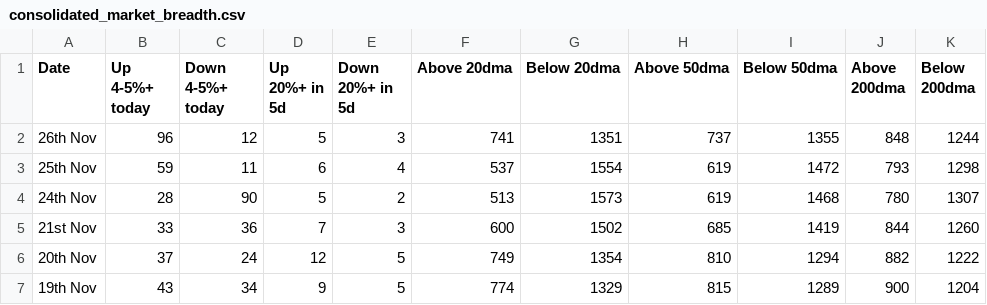
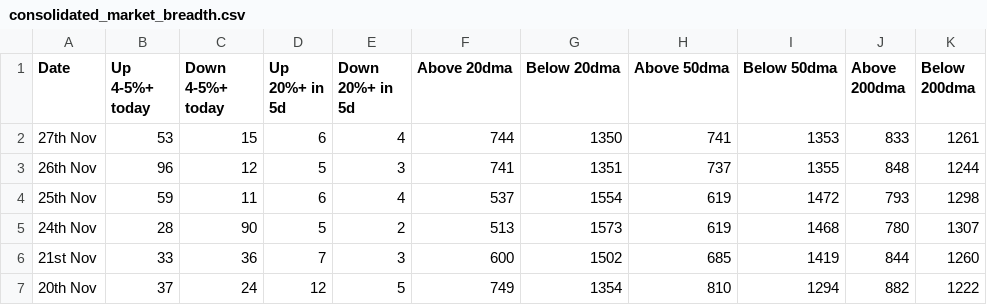
Before and after one commit to vikashjmt/market-breadth-analysis, a CSV file: market_breadth/consolidated_market_breadth.csv, drawn as a sheet; only a part is shown; the shorter side is filled out with more unchanged rows.

```diff
--- a/market_breadth/consolidated_market_breadth.csv
+++ b/market_breadth/consolidated_market_breadth.csv
@@ -1,2 +1,3 @@
 Date,Up 4-5%+ today,Down 4-5%+ today,Up 20%+ in 5d,Down 20%+ in 5d,Above 20dma,Below 20dma,Above 50dma,Below 50dma,Above 200dma,Below 200dma
+27th Nov,53,15,6,4,744,1350,741,1353,833,1261
 26th Nov,96,12,5,3,741,1351,737,1355,848,1244
```
Also changed, not shown: 7 other files.
